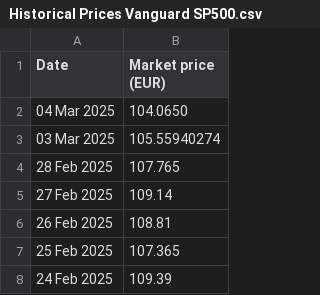
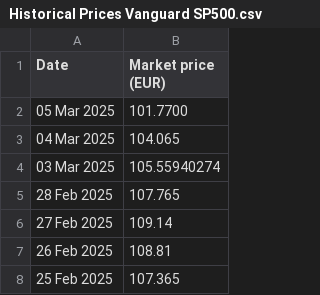
Before and after one commit to lalutir/predicting-s-p-500, a CSV file: Code/Datasets/Historical Prices Vanguard SP500.csv, drawn as a sheet; only a part is shown; the shorter side is filled out with more unchanged rows.

```diff
--- a/Code/Datasets/Historical Prices Vanguard SP500.csv
+++ b/Code/Datasets/Historical Prices Vanguard SP500.csv
@@ -1,3 +1,4 @@
 Date,Market price (EUR)
-04 Mar 2025,104.0650
+05 Mar 2025,101.7700
+04 Mar 2025,104.065
 03 Mar 2025,105.55940274
```
Also changed, not shown: Code/Datasets/1_day_error.csv, Code/Datasets/1_week_error.csv, 6 other files.
